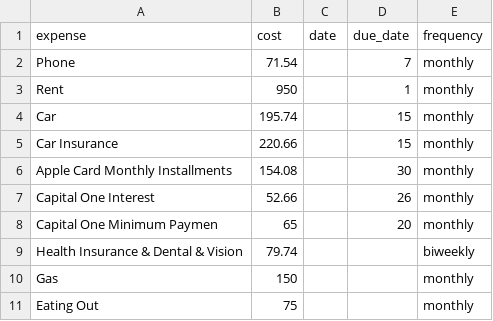
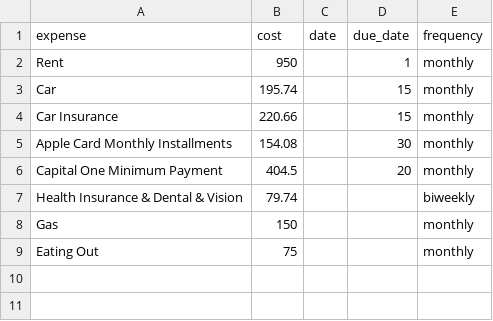
Before and after one commit to magana272/PayPath, a CSV file: backend/seed/fin_expense.csv, drawn as a sheet.

Commit message:
make data worse

```diff
--- a/backend/seed/fin_expense.csv
+++ b/backend/seed/fin_expense.csv
@@ -1,3 +1,2 @@
 expense,cost,date,due_date,frequency
-Phone,71.54,,7,monthly
 Rent,950,,1,monthly
@@ -6,4 +5,3 @@ Car Insurance,220.66,,15,monthly
 Apple Card Monthly Installments,154.08,,30,monthly
-Capital One Interest,52.66,,26,monthly
-Capital One Minimum Paymen,65,,20,monthly
+Capital One Minimum Payment,404.5,,20,monthly
 Health Insurance & Dental & Vision,79.74,,,biweekly
```
Also changed, not shown: backend/seed/fin_debt.csv, 2 other files.
